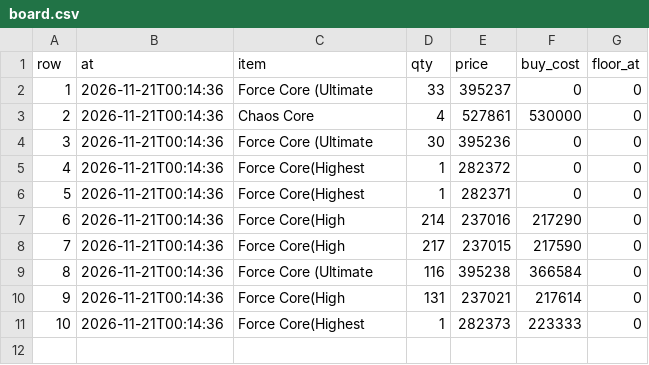
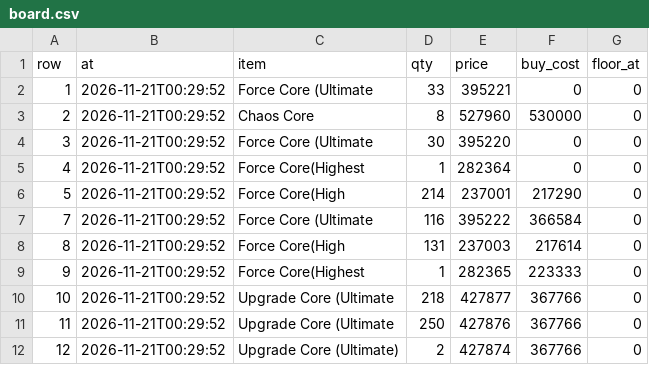
Before and after one commit to tl45663035/cabal_trade, a CSV file: profit_reports/trung/artifacts/board.csv, drawn as a sheet.

```diff
--- a/profit_reports/trung/artifacts/board.csv
+++ b/profit_reports/trung/artifacts/board.csv
@@ -1,11 +1,12 @@
 row,at,item,qty,price,buy_cost,floor_at
-1,2026-11-21T00:14:36,Force Core (Ultimate,33,395237,0,0
-2,2026-11-21T00:14:36,Chaos Core,4,527861,530000,0
-3,2026-11-21T00:14:36,Force Core (Ultimate,30,395236,0,0
-4,2026-11-21T00:14:36,Force Core(Highest,1,282372,0,0
-5,2026-11-21T00:14:36,Force Core(Highest,1,282371,0,0
-6,2026-11-21T00:14:36,Force Core(High,214,237016,217290,0
-7,2026-11-21T00:14:36,Force Core(High,217,237015,217590,0
-8,2026-11-21T00:14:36,Force Core (Ultimate,116,395238,366584,0
-9,2026-11-21T00:14:36,Force Core(High,131,237021,217614,0
-10,2026-11-21T00:14:36,Force Core(Highest,1,282373,223333,0
+1,2026-11-21T00:29:52,Force Core (Ultimate,33,395221,0,0
+2,2026-11-21T00:29:52,Chaos Core,8,527960,530000,0
+3,2026-11-21T00:29:52,Force Core (Ultimate,30,395220,0,0
+4,2026-11-21T00:29:52,Force Core(Highest,1,282364,0,0
+5,2026-11-21T00:29:52,Force Core(High,214,237001,217290,0
+7,2026-11-21T00:29:52,Force Core (Ultimate,116,395222,366584,0
+8,2026-11-21T00:29:52,Force Core(High,131,237003,217614,0
+9,2026-11-21T00:29:52,Force Core(Highest,1,282365,223333,0
+10,2026-11-21T00:29:52,Upgrade Core (Ultimate,218,427877,367766,0
+11,2026-11-21T00:29:52,Upgrade Core (Ultimate,250,427876,367766,0
+12,2026-11-21T00:29:52,Upgrade Core (Ultimate),2,427874,367766,0
```
Also changed, not shown: profit_reports/trung/artifacts/networth_history.csv, profit_reports/trung/artifacts/purchases.csv, 5 other files.
